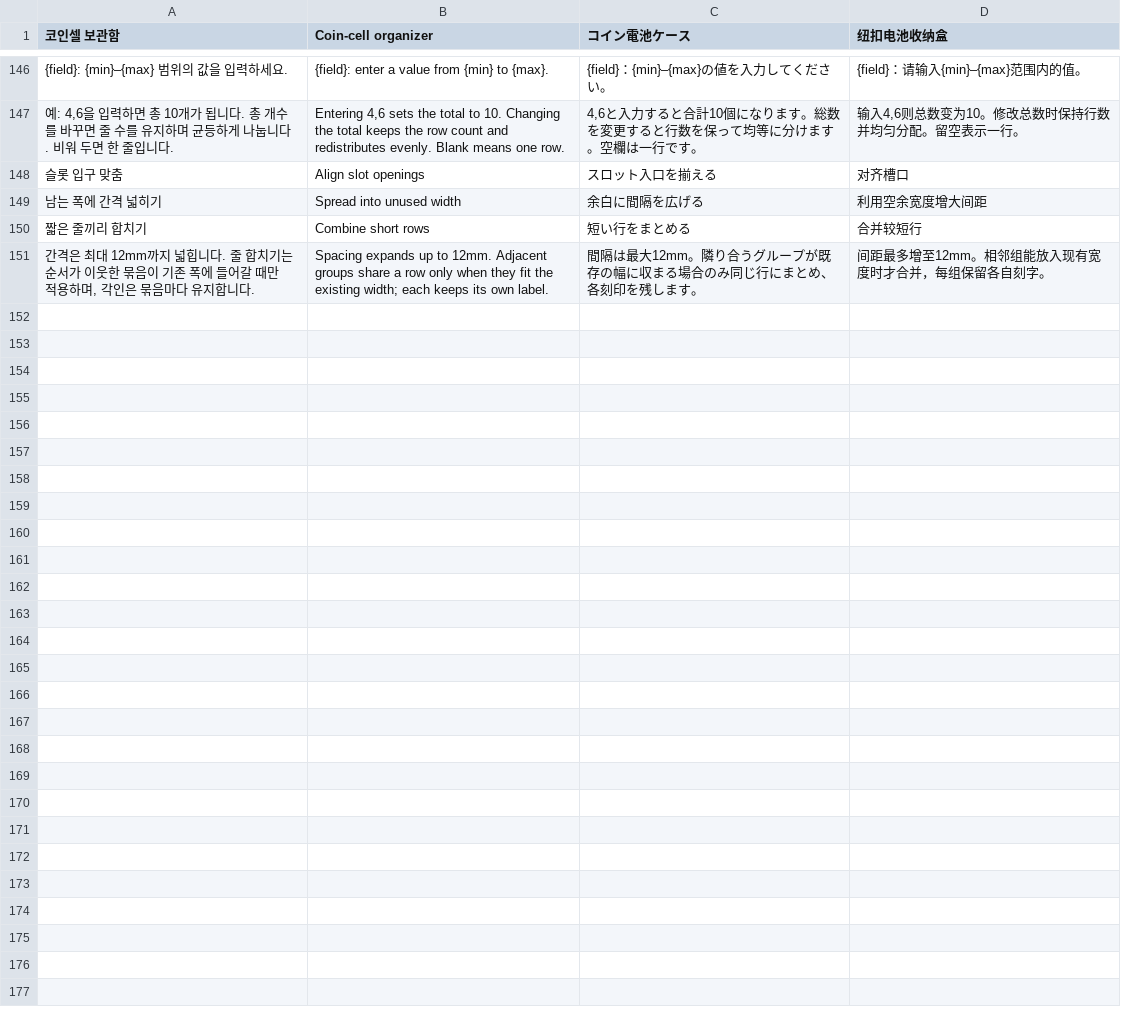
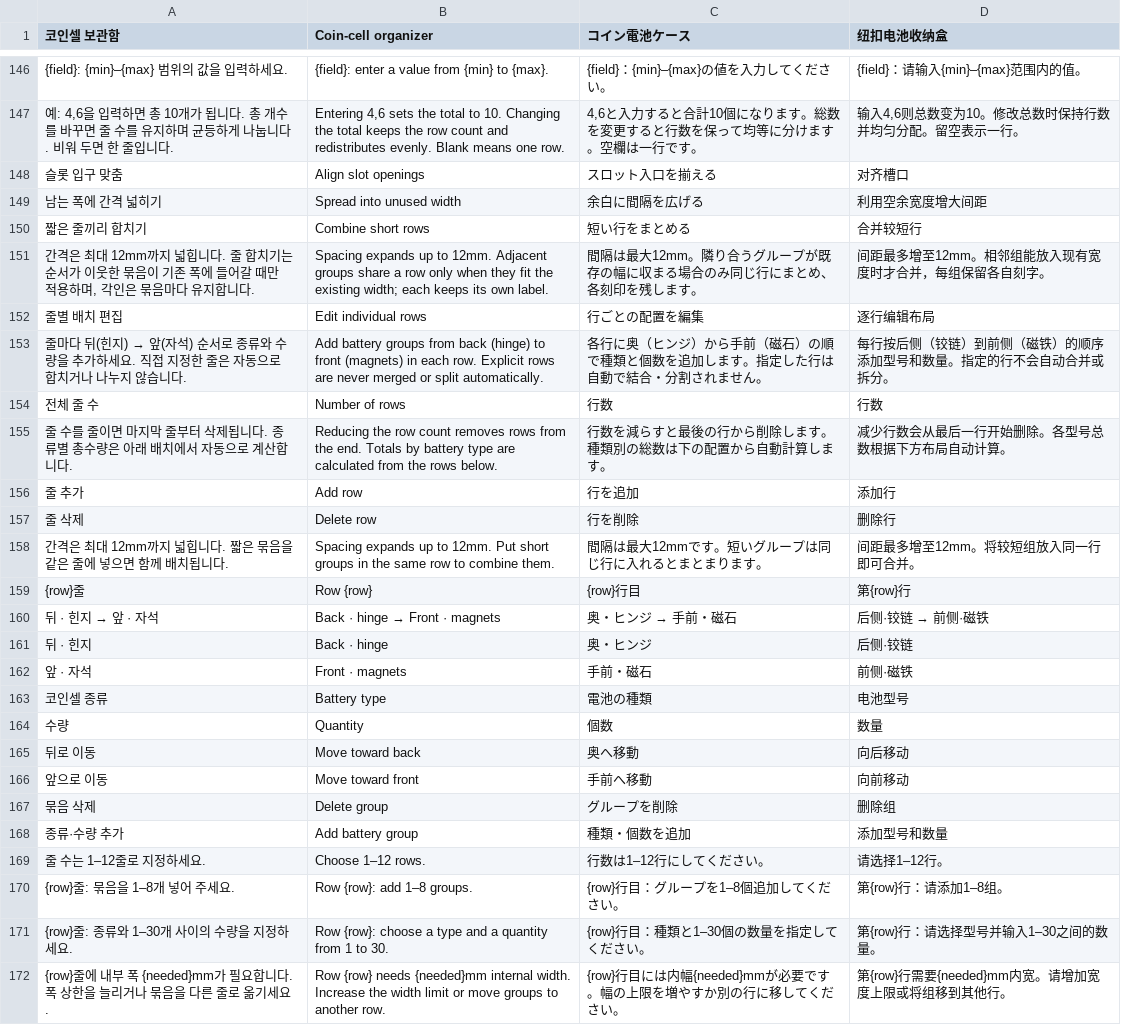
Before and after one commit to hcpark0121/stl-studio, a TSV file: shared/translations.tsv, drawn as a sheet; only a part is shown, gaps mark what is left out; the diff names each change by its address in the sheet, - before the commit and + after, or states it on an @@ line.

Commit message:
Edit explicit rows with ordered battery groups and preserve legacy layouts

```diff
--- a/shared/translations.tsv
+++ b/shared/translations.tsv
+row 152: 줄별 배치 편집 | Edit individual rows | 行ごとの配置を編集 | 逐行编辑布局
+row 153: 줄마다 뒤(힌지) → 앞(자석) 순서로 종류와 수량을 추가하세요. 직접 지정한 줄은 자동으로 합치거나 나누지 않습니다. | Add battery groups from back (hinge) to front (magnets) in each row. Explicit rows are never merged or split automatically. | 各行に奥（ヒンジ）から手前（磁石）の順で種類と個数を追加します。指定した行は自動で結合・分割されません。 | 每行按后侧（铰链）到前侧（磁铁）的顺序添加型号和数量。指定的行不会自动合并或拆分。
+row 154: 전체 줄 수 | Number of rows | 行数 | 行数
+row 155: 줄 수를 줄이면 마지막 줄부터 삭제됩니다. 종류별 총수량은 아래 배치에서 자동으로 계산합니다. | Reducing the row count removes rows from the end. Totals by battery type are calculated from the rows below. | 行数を減らすと最後の行から削除します。種類別の総数は下の配置から自動計算します。 | 减少行数会从最后一行开始删除。各型号总数根据下方布局自动计算。
+row 156: 줄 추가 | Add row | 行を追加 | 添加行
+row 157: 줄 삭제 | Delete row | 行を削除 | 删除行
+row 158: 간격은 최대 12mm까지 넓힙니다. 짧은 묶음을 같은 줄에 넣으면 함께 배치됩니다. | Spacing expands up to 12mm. Put short groups in the same row to combine them. | 間隔は最大12mmです。短いグループは同じ行に入れるとまとまります。 | 间距最多增至12mm。将较短组放入同一行即可合并。
+row 159: {row}줄 | Row {row} | {row}行目 | 第{row}行
+row 160: 뒤 · 힌지 → 앞 · 자석 | Back · hinge → Front · magnets | 奥・ヒンジ → 手前・磁石 | 后侧·铰链 → 前侧·磁铁
+row 161: 뒤 · 힌지 | Back · hinge | 奥・ヒンジ | 后侧·铰链
+row 162: 앞 · 자석 | Front · magnets | 手前・磁石 | 前侧·磁铁
+row 163: 코인셀 종류 | Battery type | 電池の種類 | 电池型号
+row 164: 수량 | Quantity | 個数 | 数量
+row 165: 뒤로 이동 | Move toward back | 奥へ移動 | 向后移动
+row 166: 앞으로 이동 | Move toward front | 手前へ移動 | 向前移动
+row 167: 묶음 삭제 | Delete group | グループを削除 | 删除组
+row 168: 종류·수량 추가 | Add battery group | 種類・個数を追加 | 添加型号和数量
+row 169: 줄 수는 1–12줄로 지정하세요. | Choose 1–12 rows. | 行数は1–12行にしてください。 | 请选择1–12行。
+row 170: {row}줄: 묶음을 1–8개 넣어 주세요. | Row {row}: add 1–8 groups. | {row}行目：グループを1–8個追加してください。 | 第{row}行：请添加1–8组。
+row 171: {row}줄: 종류와 1–30개 사이의 수량을 지정하세요. | Row {row}: choose a type and a quantity from 1 to 30. | {row}行目：種類と1–30個の数量を指定してください。 | 第{row}行：请选择型号并输入1–30之间的数量。
+row 172: {row}줄에 내부 폭 {needed}mm가 필요합니다. 폭 상한을 늘리거나 묶음을 다른 줄로 옮기세요. | Row {row} needs {needed}mm internal width. Increase the width limit or move groups to another row. | {row}行目には内幅{needed}mmが必要です。幅の上限を増やすか別の行に移してください。 | 第{row}行需要{needed}mm内宽。请增加宽度上限或将组移到其他行。
```
Also changed, not shown: 9 other files.
